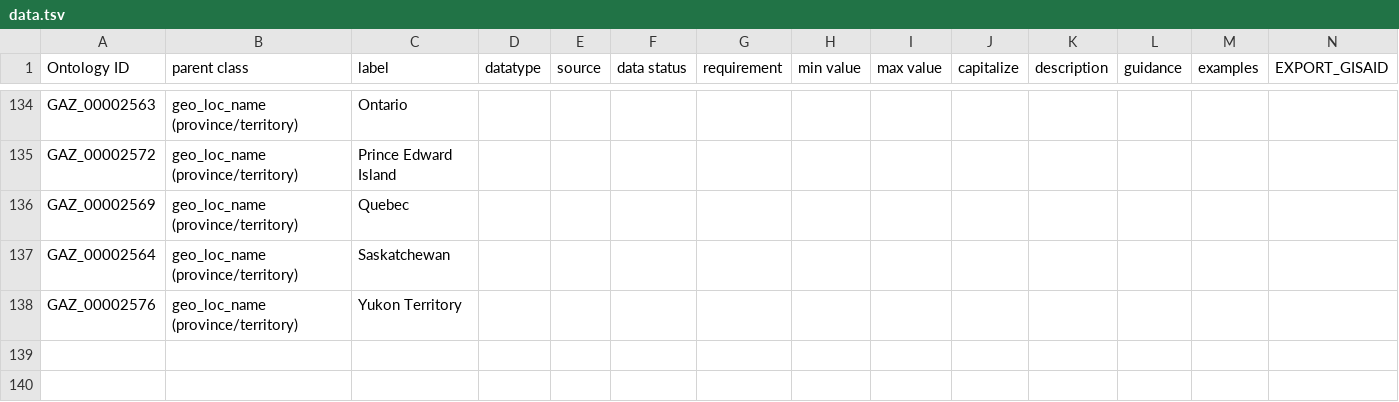
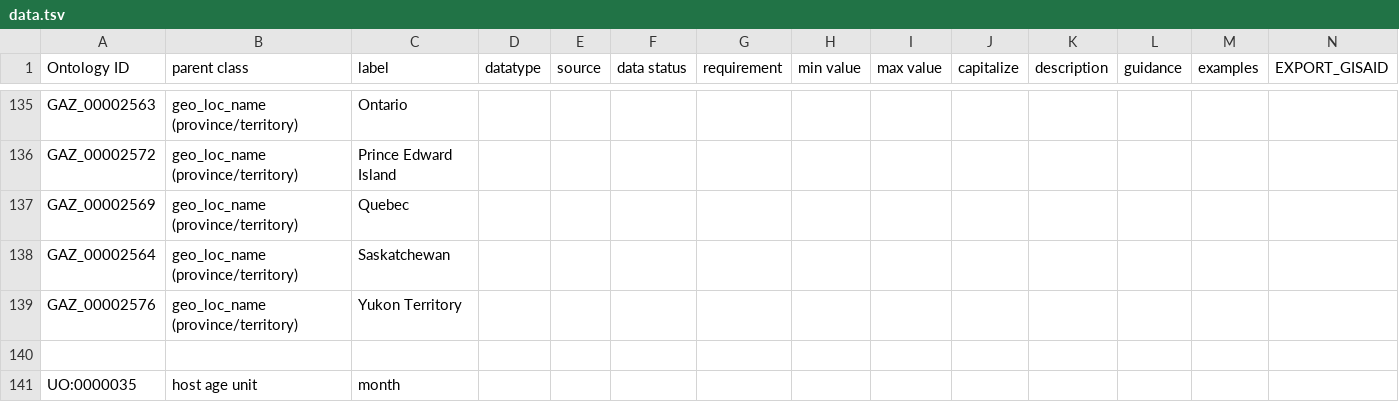
Before and after one commit to cidgoh/DataHarmonizer, a TSV file: template/canada_covid19/data.tsv, drawn as a sheet; only a part is shown, gaps mark what is left out; addresses are those after the commit; rows hold the shown columns only; the diff covers the shown part only; the diff names each change by its address in the sheet, - before the commit and + after, or states it on an @@ line.

Commit message:
revising so that numeric field can have units
that affects binning.

```diff
--- a/template/canada_covid19/data.tsv
+++ b/template/canada_covid19/data.tsv
-row 141: (empty)
+row 141: UO:0000035 | host age unit | month
```
Also changed, not shown: 2 added rows and 2 edited cells elsewhere in this file, 3 other files.
